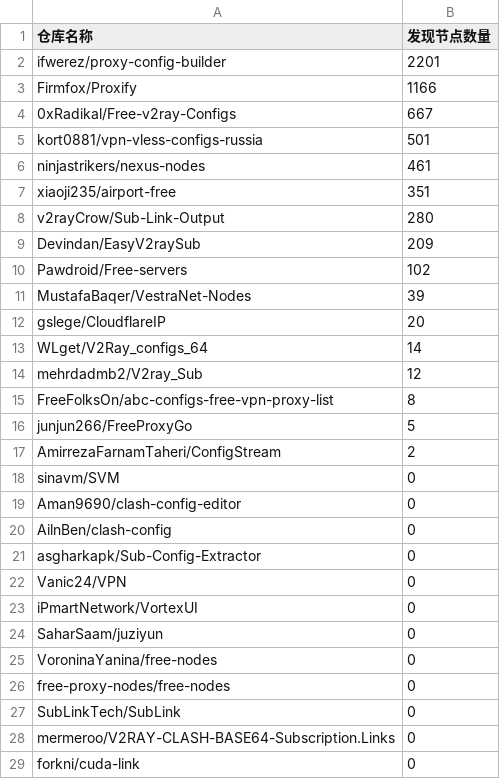
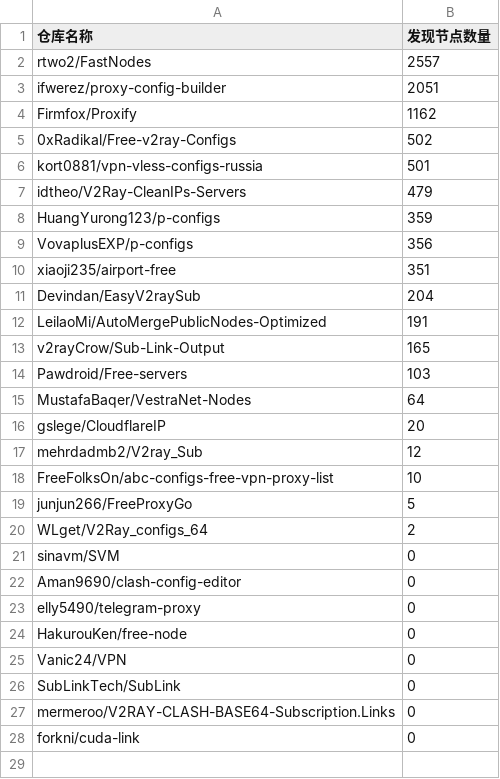
Before and after one commit to qjlxg/off, a CSV file: results/stats.csv, drawn as a sheet.

```diff
--- a/results/stats.csv
+++ b/results/stats.csv
@@ -1,27 +1,26 @@
 仓库名称,发现节点数量
-ifwerez/proxy-config-builder,2201
-Firmfox/Proxify,1166
-0xRadikal/Free-v2ray-Configs,667
+rtwo2/FastNodes,2557
+ifwerez/proxy-config-builder,2051
+Firmfox/Proxify,1162
+0xRadikal/Free-v2ray-Configs,502
 kort0881/vpn-vless-configs-russia,501
-ninjastrikers/nexus-nodes,461
+idtheo/V2Ray-CleanIPs-Servers,479
+HuangYurong123/p-configs,359
+VovaplusEXP/p-configs,356
 xiaoji235/airport-free,351
-v2rayCrow/Sub-Link-Output,280
-Devindan/EasyV2raySub,209
-Pawdroid/Free-servers,102
-MustafaBaqer/VestraNet-Nodes,39
+Devindan/EasyV2raySub,204
+LeilaoMi/AutoMergePublicNodes-Optimized,191
+v2rayCrow/Sub-Link-Output,165
+Pawdroid/Free-servers,103
+MustafaBaqer/VestraNet-Nodes,64
 gslege/CloudflareIP,20
-WLget/V2Ray_configs_64,14
 mehrdadmb2/V2ray_Sub,12
-FreeFolksOn/abc-configs-free-vpn-proxy-list,8
+FreeFolksOn/abc-configs-free-vpn-proxy-list,10
 junjun266/FreeProxyGo,5
-AmirrezaFarnamTaheri/ConfigStream,2
+WLget/V2Ray_configs_64,2
 sinavm/SVM,0
 Aman9690/clash-config-editor,0
-AilnBen/clash-config,0
-asgharkapk/Sub-Config-Extractor,0
+elly5490/telegram-proxy,0
+HakurouKen/free-node,0
 Vanic24/VPN,0
-iPmartNetwork/VortexUI,0
-SaharSaam/juziyun,0
-VoroninaYanina/free-nodes,0
-free-proxy-nodes/free-nodes,0
 SubLinkTech/SubLink,0
```
Also changed, not shown: 1 other file.
